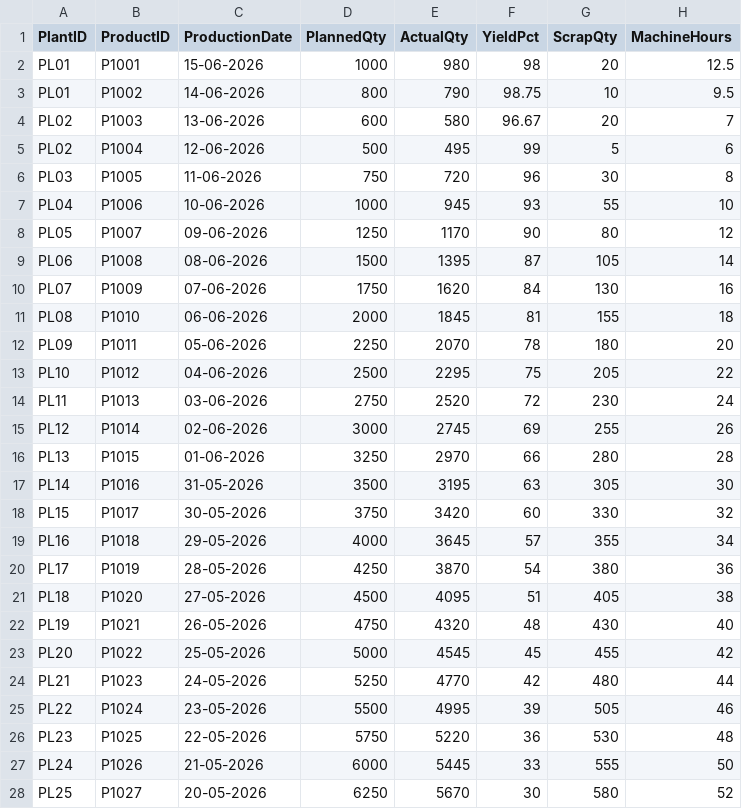
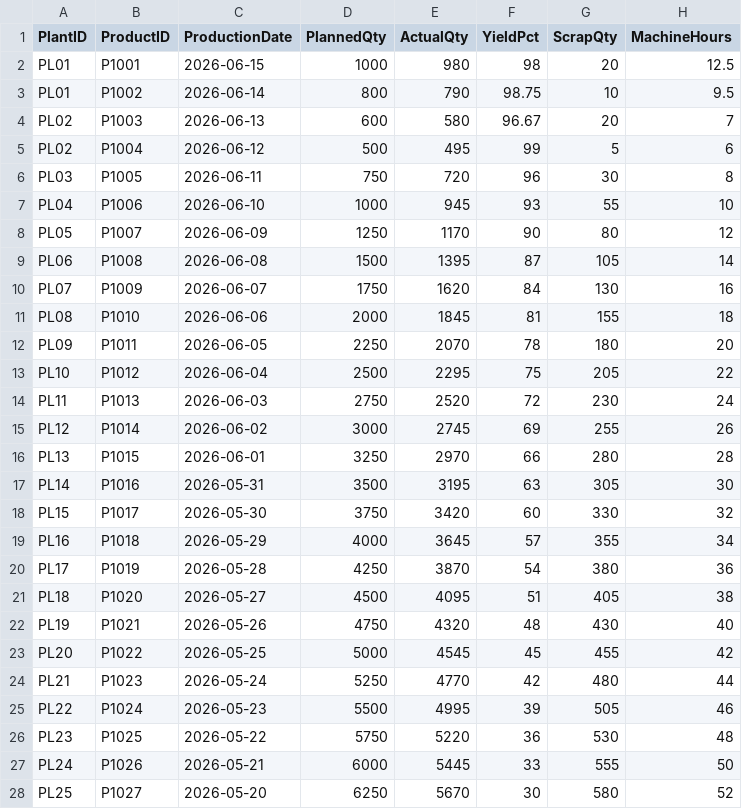
Before and after one commit to Ashwini-chavan5/Azure_Project_Files, a CSV file: source/PRODUCING_STAT_RATION_DETAILS.csv, drawn as a sheet; only a part is shown; the diff covers the shown part only; the diff names each change by its address in the sheet, - before the commit and + after, or states it on an @@ line.

Commit message:
Add files via upload

```diff
--- a/source/PRODUCING_STAT_RATION_DETAILS.csv
+++ b/source/PRODUCING_STAT_RATION_DETAILS.csv
-C2 (ProductionDate): 15-06-2026
+C2 (ProductionDate): 2026-06-15
-C3 (ProductionDate): 14-06-2026
+C3 (ProductionDate): 2026-06-14
-C4 (ProductionDate): 13-06-2026
+C4 (ProductionDate): 2026-06-13
-C5 (ProductionDate): 12-06-2026
+C5 (ProductionDate): 2026-06-12
-C6 (ProductionDate): 11-06-2026
+C6 (ProductionDate): 2026-06-11
-C7 (ProductionDate): 10-06-2026
+C7 (ProductionDate): 2026-06-10
-C8 (ProductionDate): 09-06-2026
+C8 (ProductionDate): 2026-06-09
-C9 (ProductionDate): 08-06-2026
+C9 (ProductionDate): 2026-06-08
-C10 (ProductionDate): 07-06-2026
+C10 (ProductionDate): 2026-06-07
-C11 (ProductionDate): 06-06-2026
+C11 (ProductionDate): 2026-06-06
-C12 (ProductionDate): 05-06-2026
+C12 (ProductionDate): 2026-06-05
-C13 (ProductionDate): 04-06-2026
+C13 (ProductionDate): 2026-06-04
-C14 (ProductionDate): 03-06-2026
+C14 (ProductionDate): 2026-06-03
-C15 (ProductionDate): 02-06-2026
+C15 (ProductionDate): 2026-06-02
-C16 (ProductionDate): 01-06-2026
+C16 (ProductionDate): 2026-06-01
-C17 (ProductionDate): 31-05-2026
+C17 (ProductionDate): 2026-05-31
-C18 (ProductionDate): 30-05-2026
+C18 (ProductionDate): 2026-05-30
-C19 (ProductionDate): 29-05-2026
+C19 (ProductionDate): 2026-05-29
-C20 (ProductionDate): 28-05-2026
+C20 (ProductionDate): 2026-05-28
-C21 (ProductionDate): 27-05-2026
+C21 (ProductionDate): 2026-05-27
-C22 (ProductionDate): 26-05-2026
+C22 (ProductionDate): 2026-05-26
-C23 (ProductionDate): 25-05-2026
+C23 (ProductionDate): 2026-05-25
-C24 (ProductionDate): 24-05-2026
+C24 (ProductionDate): 2026-05-24
-C25 (ProductionDate): 23-05-2026
+C25 (ProductionDate): 2026-05-23
-C26 (ProductionDate): 22-05-2026
+C26 (ProductionDate): 2026-05-22
-C27 (ProductionDate): 21-05-2026
+C27 (ProductionDate): 2026-05-21
-C28 (ProductionDate): 20-05-2026
+C28 (ProductionDate): 2026-05-20
```
Also changed, not shown: 22 edited cells elsewhere in this file.
